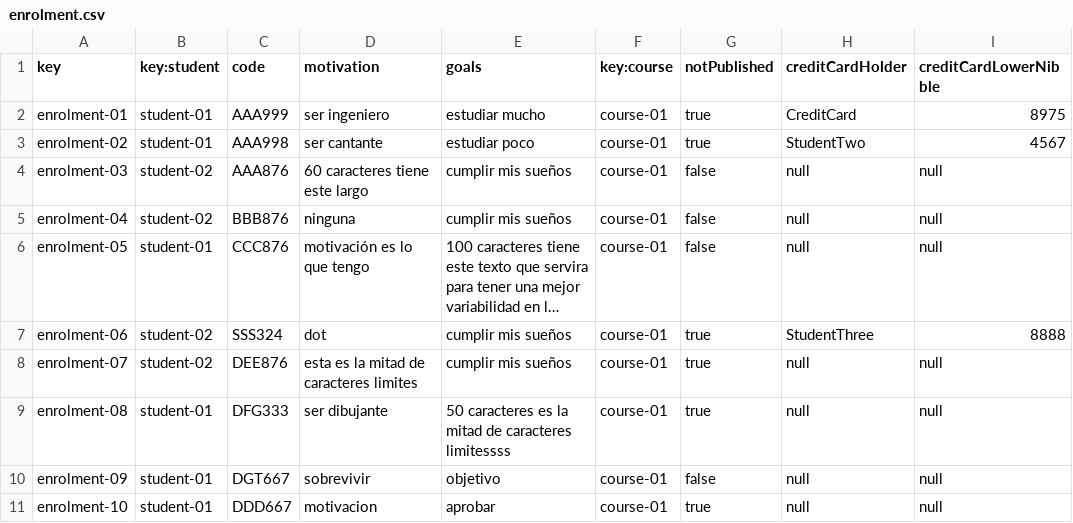
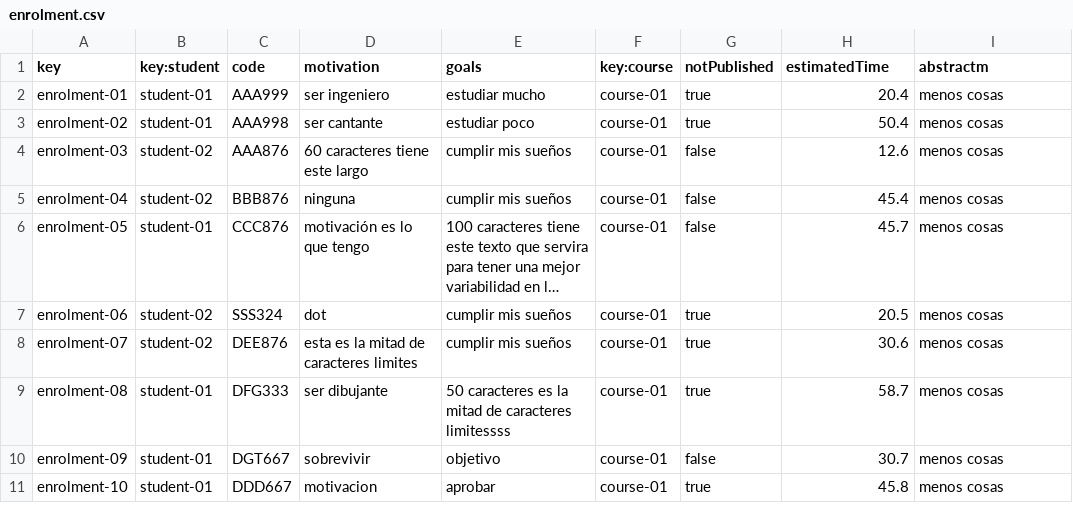
Before and after one commit to VictoriaCRD/Acme-L3-D04, a CSV file: src/main/webapp/WEB-INF/resources/sample-data/enrolment.csv, drawn as a sheet; long unchanged cells end in …; the diff names each change by its address in the sheet, - before the commit and + after, or states it on an @@ line.

Commit message:
feat: Student 2 Funcionaaa

```diff
--- a/src/main/webapp/WEB-INF/resources/sample-data/enrolment.csv
+++ b/src/main/webapp/WEB-INF/resources/sample-data/enrolment.csv
-H1: creditCardHolder
+H1: estimatedTime
-I1: creditCardLowerNibble
+I1: abstractm
-H2 (estimatedTime): CreditCard
+H2 (estimatedTime): 20.4
-I2 (abstractm): 8975
+I2 (abstractm): menos cosas
-H3 (estimatedTime): StudentTwo
+H3 (estimatedTime): 50.4
-I3 (abstractm): 4567
+I3 (abstractm): menos cosas
-H4 (estimatedTime): null
+H4 (estimatedTime): 12.6
-I4:I6 (abstractm): null
+I4:I6 (abstractm): menos cosas
-H5 (estimatedTime): null
+H5 (estimatedTime): 45.4
-H6 (estimatedTime): null
+H6 (estimatedTime): 45.7
-H7 (estimatedTime): StudentThree
+H7 (estimatedTime): 20.5
-I7 (abstractm): 8888
+I7 (abstractm): menos cosas
-H8 (estimatedTime): null
+H8 (estimatedTime): 30.6
-I8:I11 (abstractm): null
+I8:I11 (abstractm): menos cosas
-H9 (estimatedTime): null
+H9 (estimatedTime): 58.7
-H10 (estimatedTime): null
+H10 (estimatedTime): 30.7
-H11 (estimatedTime): null
+H11 (estimatedTime): 45.8
```
Also changed, not shown: 28 other files.
